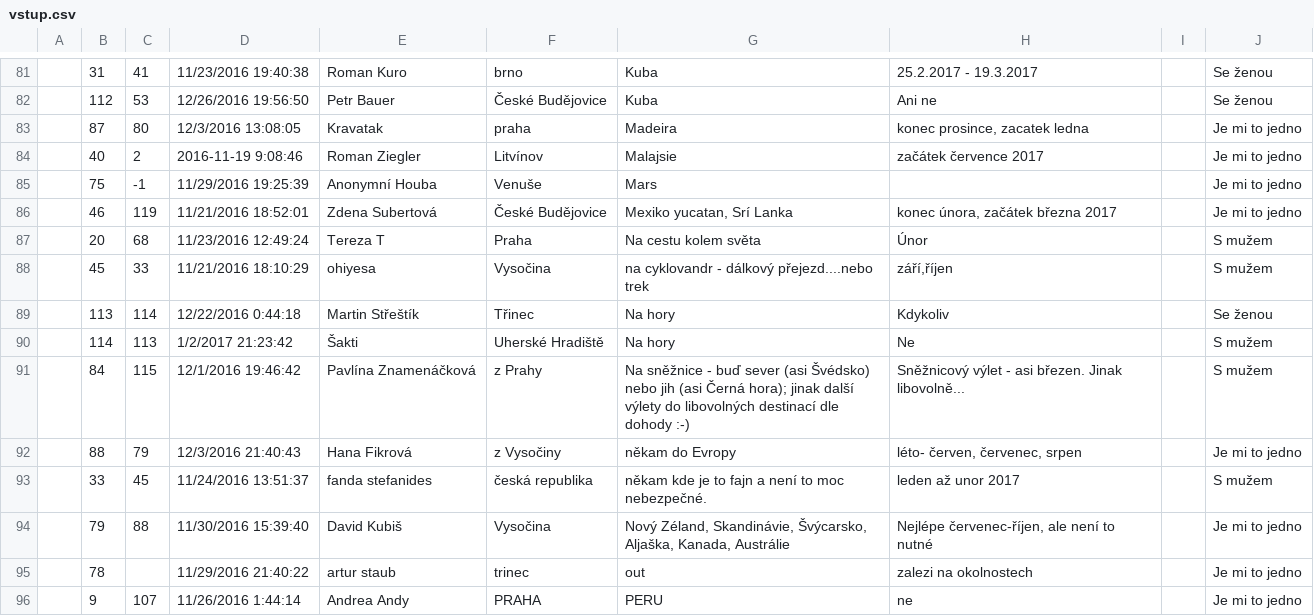
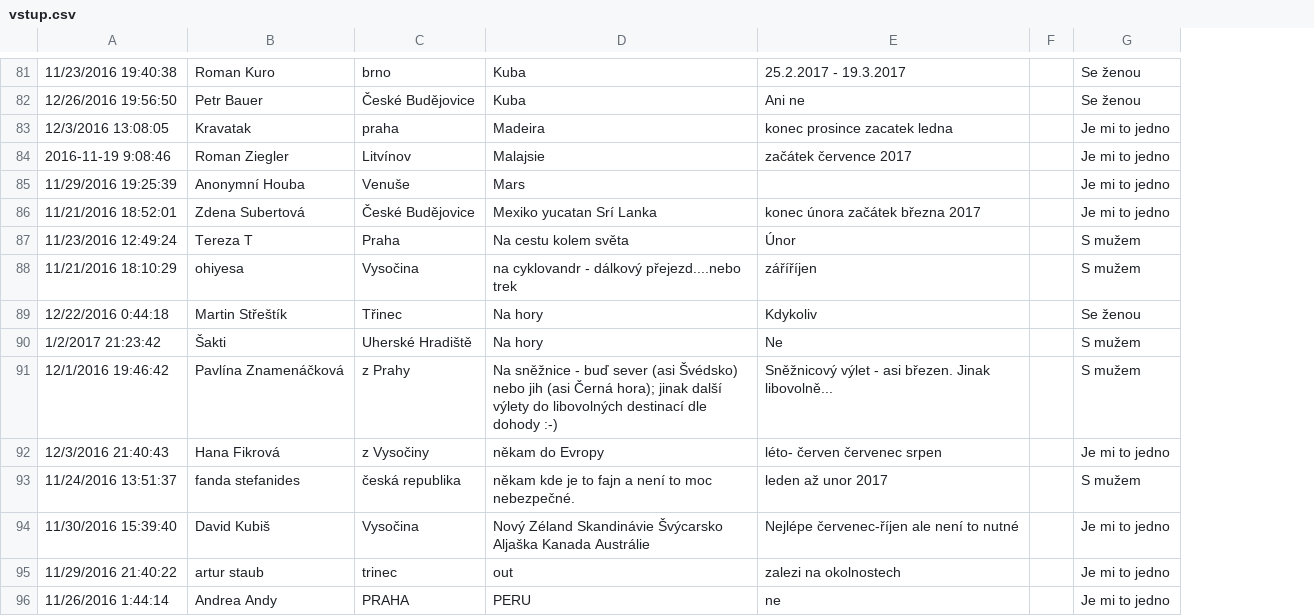
Before and after one commit to robinsitar/dametrip.cz, a CSV file: assets/php/vstup.csv, drawn as a sheet; only a part is shown, gaps mark what is left out; removed rows and columns are numbered as before the commit, all else as after; the diff covers the shown part only; the diff names each change by its address in the sheet, - before the commit and + after, or states it on an @@ line.

```diff
--- a/assets/php/vstup.csv
+++ b/assets/php/vstup.csv
-column A, empty
-column B, rows 81-96: 31 | 112 | 87 | 40 | 75 | 46 | 20 | 45 | 113 | 114 | 84 | 88 | 33 | 79 | 78 | 9
-column C, rows 81-96: 41 | 53 | 80 | 2 | -1 | 119 | 68 | 33 | 114 | 113 | 115 | 79 | 45 | 88 |  | 107
-E83: konec prosince, zacatek ledna
+E83: konec prosince zacatek ledna
-D86: Mexiko yucatan, Srí Lanka
+D86: Mexiko yucatan Srí Lanka
-E86: konec února, začátek března 2017
+E86: konec února začátek března 2017
-E88: září,říjen
+E88: záříříjen
-E92: léto- červen, červenec, srpen
+E92: léto- červen červenec srpen
-D94: Nový Zéland, Skandinávie, Švýcarsko, Aljaška, Kanada, Austrálie
+D94: Nový Zéland Skandinávie Švýcarsko Aljaška Kanada Austrálie
-E94: Nejlépe červenec-říjen, ale není to nutné
+E94: Nejlépe červenec-říjen ale není to nutné
```
Also changed, not shown: 64 edited cells elsewhere in this file, 1 other file.
